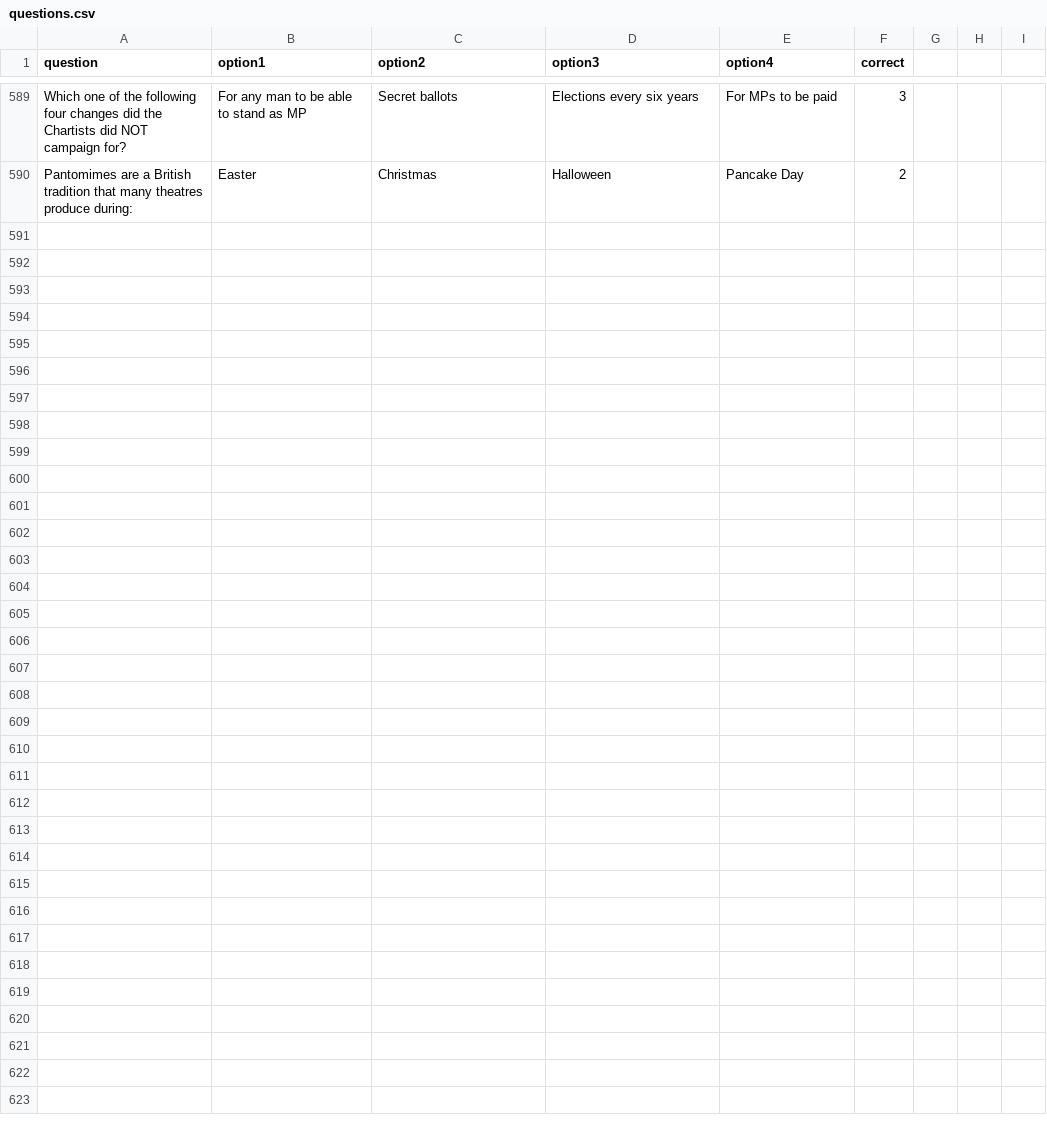
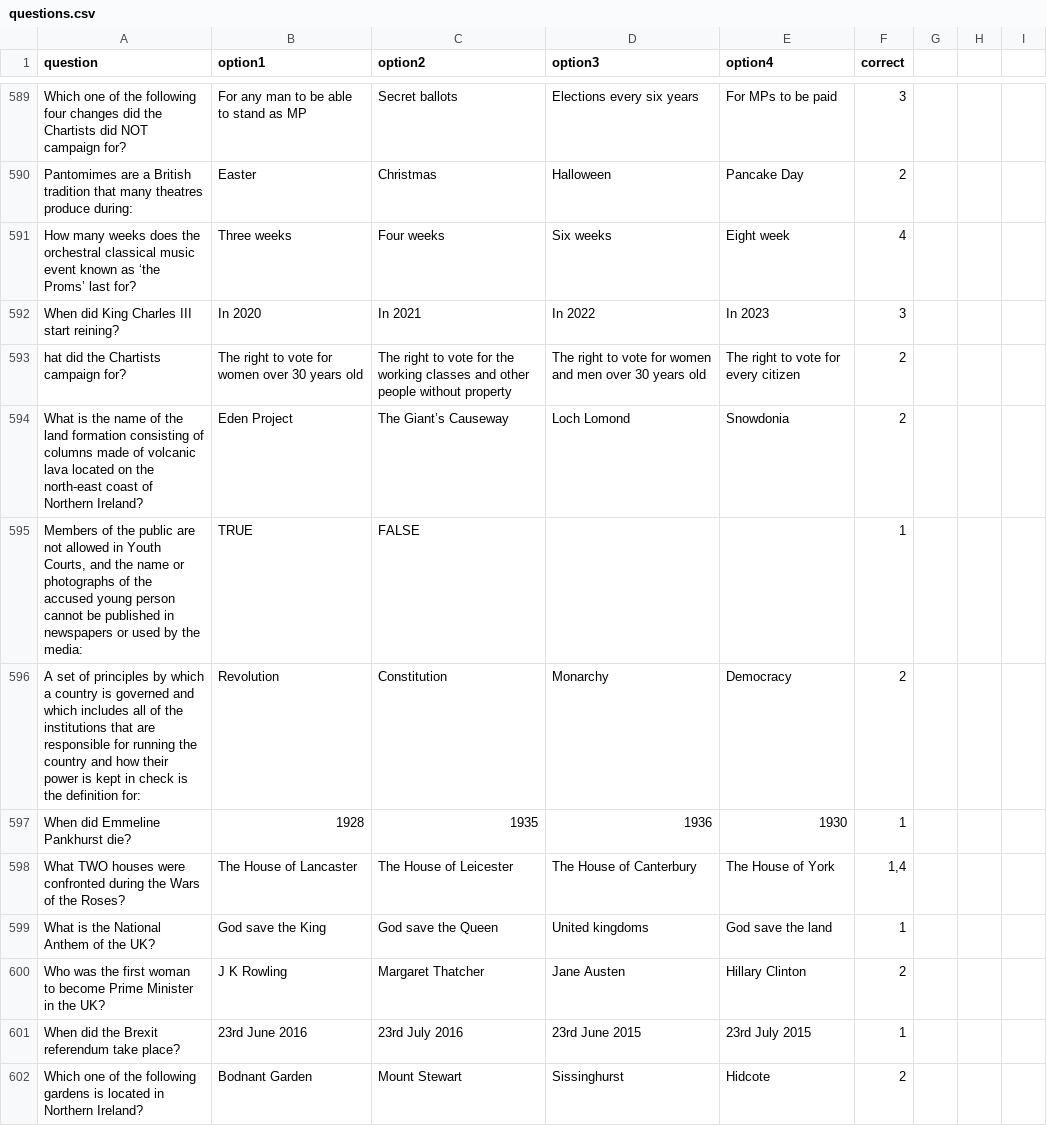
Before and after one commit to kmu2000/Life-in-the-UK-quiz, a CSV file: questions.csv, drawn as a sheet; only a part is shown, gaps mark what is left out; the diff covers the shown part only.

Commit message:
Add files via upload

```diff
--- a/questions.csv
+++ b/questions.csv
@@ -590,0 +591,12 @@ Pantomimes are a British tradition that many theatres produce during:,Easter,Chr
+How many weeks does the orchestral classical music event known as ‘the Proms’ last for?,Three weeks,Four weeks,Six weeks,Eight week,4,,,
+When did King Charles III start reining?,In 2020,In 2021,In 2022,In 2023,3,,,
+hat did the Chartists campaign for?,The right to vote for women over 30 years old,The right to vote for the working classes and other people without property,The right to vote for women and men over 30 years old,The right to vote for every citizen,2,,,
+What is the name of the land formation consisting of columns made of volcanic lava located on the north-east coast of Northern Ireland?,Eden Project,The Giant’s Causeway,Loch Lomond,Snowdonia,2,,,
+"Members of the public are not allowed in Youth Courts, and the name or photographs of the accused young person cannot be published in newspapers or used by the media:",TRUE,FALSE,,,1,,,
+A set of principles by which a country is governed and which includes all of the institutions that are responsible for running the country and how their power is kept in check is the definition for:,Revolution,Constitution,Monarchy,Democracy,2,,,
+When did Emmeline Pankhurst die?,1928,1935,1936,1930,1,,,
+What TWO houses were confronted during the Wars of the Roses?,The House of Lancaster,The House of Leicester,The House of Canterbury,The House of York,"1,4",,,
+What is the National Anthem of the UK?,God save the King,God save the Queen,United kingdoms,God save the land,1,,,
+Who was the first woman to become Prime Minister in the UK?,J K Rowling,Margaret Thatcher,Jane Austen,Hillary Clinton,2,,,
+When did the Brexit referendum take place?,23rd June 2016,23rd July 2016,23rd June 2015,23rd July 2015,1,,,
+Which one of the following gardens is located in Northern Ireland?,Bodnant Garden,Mount Stewart,Sissinghurst,Hidcote,2,,,
```
Also changed, not shown: 12 added rows elsewhere in this file.
